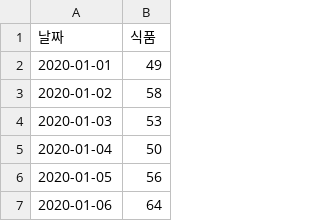
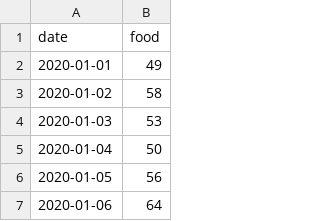
Before and after one commit to rnignon/DAP, a CSV file: naver_datalab_shoppingInsight_food.csv, drawn as a sheet; only a part is shown; removed rows and columns are numbered as before the commit, all else as after; the diff names each change by its address in the sheet, - before the commit and + after, or states it on an @@ line.

Commit message:
Update naver_datalab_shoppingInsight_food.csv

```diff
--- a/naver_datalab_shoppingInsight_food.csv
+++ b/naver_datalab_shoppingInsight_food.csv
-row 1: 날짜 | 식품
+row 1: date | food
```
